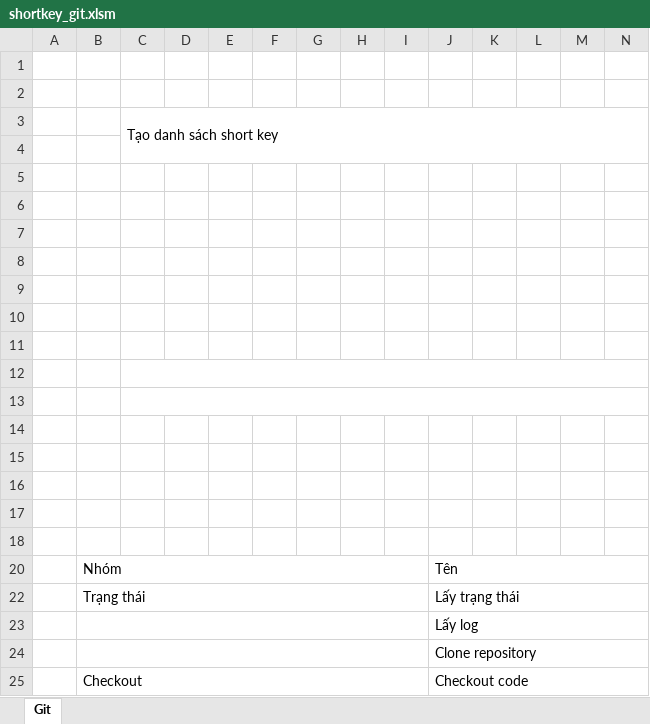
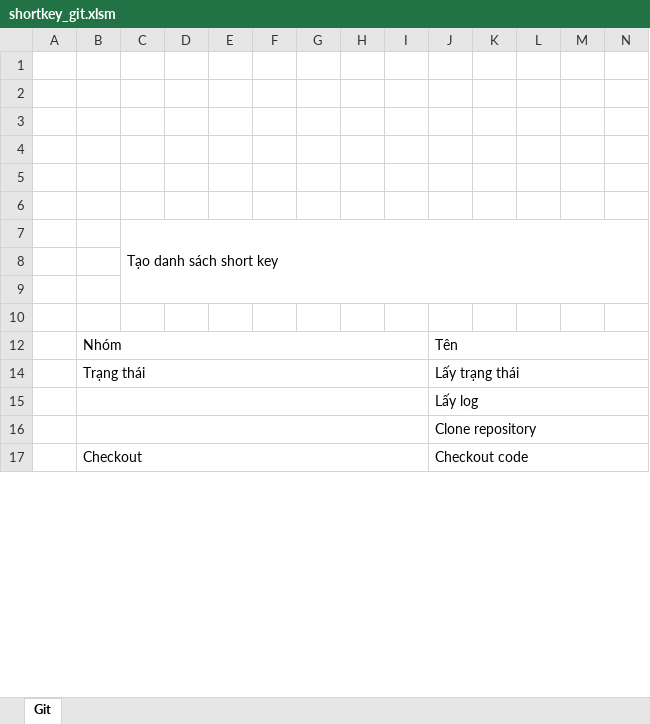
Before and after one commit to tuyennv216/AutoHotkeyScript, an Excel workbook: shortkey_git.xlsm, sheet Git, drawn as a sheet; only a part is shown; values as stored, in another font and other column widths than the file's, no cell formats; charts and pictures not drawn; removed rows and columns are numbered as before the commit, all else as after; rows hold the shown columns only; the diff names each change by its address in the sheet, - before the commit and + after, or states it on an @@ line.

```diff
--- a/shortkey_git.xlsm (sheet Git)
+++ b/shortkey_git.xlsm (sheet Git)
-row 3:  |  | Tạo danh sách short key
-row 6: (empty)
-row 9: (empty)
-C7: (empty)
+C7: Tạo danh sách short key
+C7:AR9 merged
-row 11: (empty)
-row 12: (empty)
-row 13: (empty)
-row 14: (empty)
-row 15: (empty)
```
Also changed, not shown: cell formats, charts or pictures, 2 other files.
